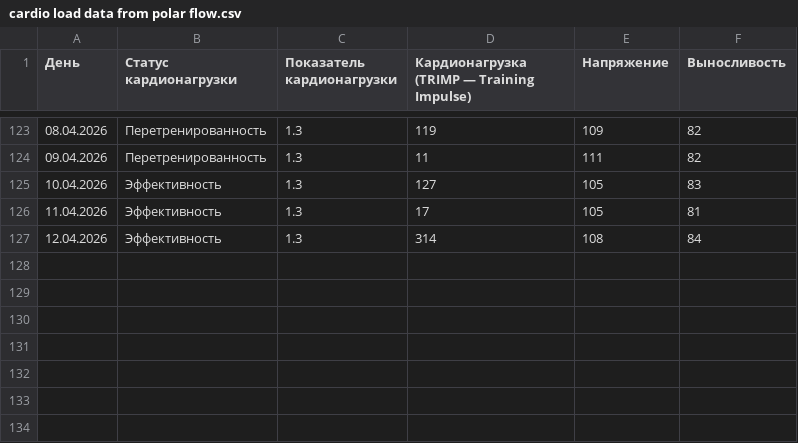
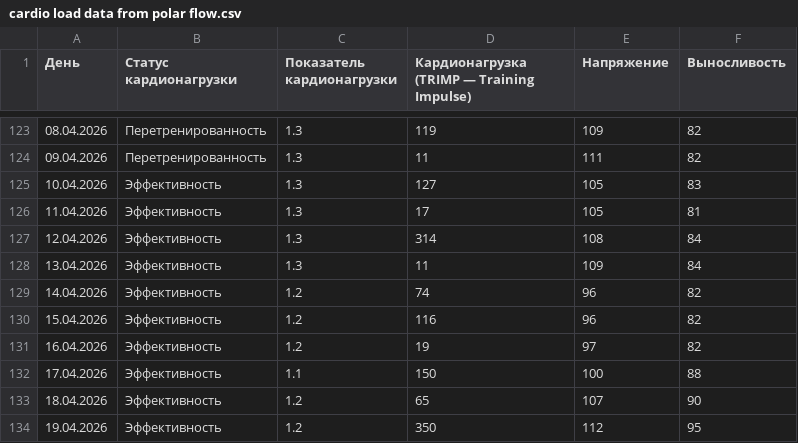
Before and after one commit to martynov-alex/workout, a CSV file: cardio load/cardio load data from polar flow.csv, drawn as a sheet; only a part is shown, gaps mark what is left out.

```diff
--- a/cardio load/cardio load data from polar flow.csv
+++ b/cardio load/cardio load data from polar flow.csv
@@ -127 +127,8 @@
 12.04.2026,Эффективность,1.3,314,108,84
+13.04.2026,Эффективность,1.3,11,109,84
+14.04.2026,Эффективность,1.2,74,96,82
+15.04.2026,Эффективность,1.2,116,96,82
+16.04.2026,Эффективность,1.2,19,97,82
+17.04.2026,Эффективность,1.1,150,100,88
+18.04.2026,Эффективность,1.2,65,107,90
+19.04.2026,Эффективность,1.2,350,112,95
```
Also changed, not shown: training log/training log.csv, training plan/training plan.csv, 16 other files.
